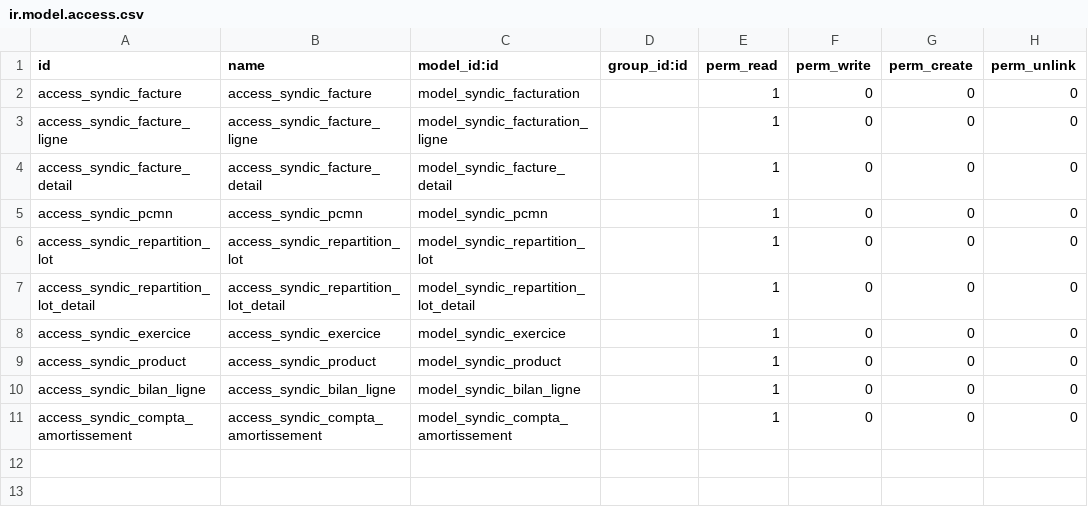
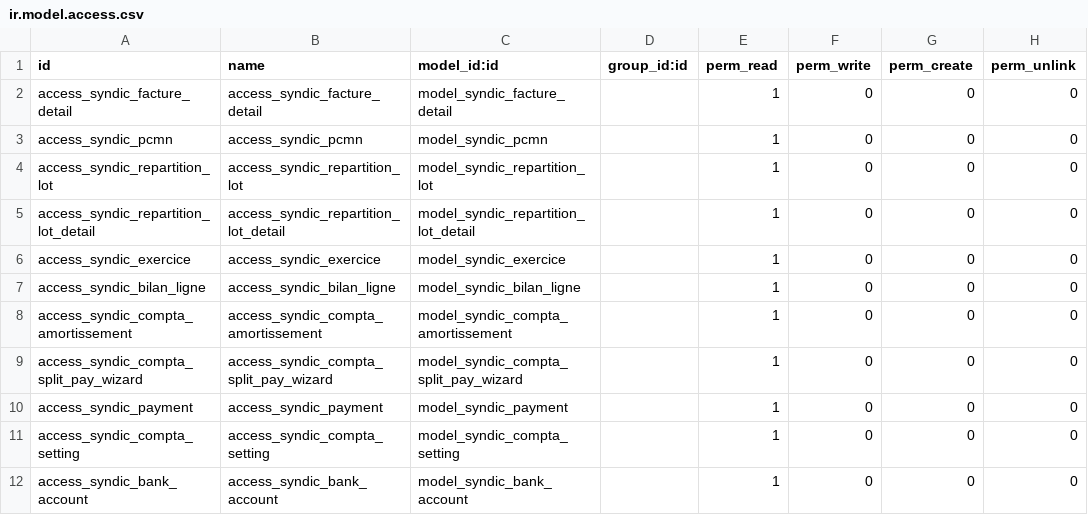
Before and after one commit to mva-odoo/syndic, a CSV file: syndic_compta/security/ir.model.access.csv, drawn as a sheet; removed rows and columns are numbered as before the commit, all else as after; the diff names each change by its address in the sheet, - before the commit and + after, or states it on an @@ line.

Commit message:
[compta]

```diff
--- a/syndic_compta/security/ir.model.access.csv
+++ b/syndic_compta/security/ir.model.access.csv
-row 2: access_syndic_facture | access_syndic_facture | model_syndic_facturation |  | 1 | 0 | 0 | 0
-row 3: access_syndic_facture_ligne | access_syndic_facture_ligne | model_syndic_facturation_ligne |  | 1 | 0 | 0 | 0
-row 9: access_syndic_product | access_syndic_product | model_syndic_product |  | 1 | 0 | 0 | 0
+row 9: access_syndic_compta_split_pay_wizard | access_syndic_compta_split_pay_wizard | model_syndic_compta_split_pay_wizard |  | 1 | 0 | 0 | 0
+row 10: access_syndic_payment | access_syndic_payment | model_syndic_payment |  | 1 | 0 | 0 | 0
+row 11: access_syndic_compta_setting | access_syndic_compta_setting | model_syndic_compta_setting |  | 1 | 0 | 0 | 0
+row 12: access_syndic_bank_account | access_syndic_bank_account | model_syndic_bank_account |  | 1 | 0 | 0 | 0
```
Also changed, not shown: 8 other files.
